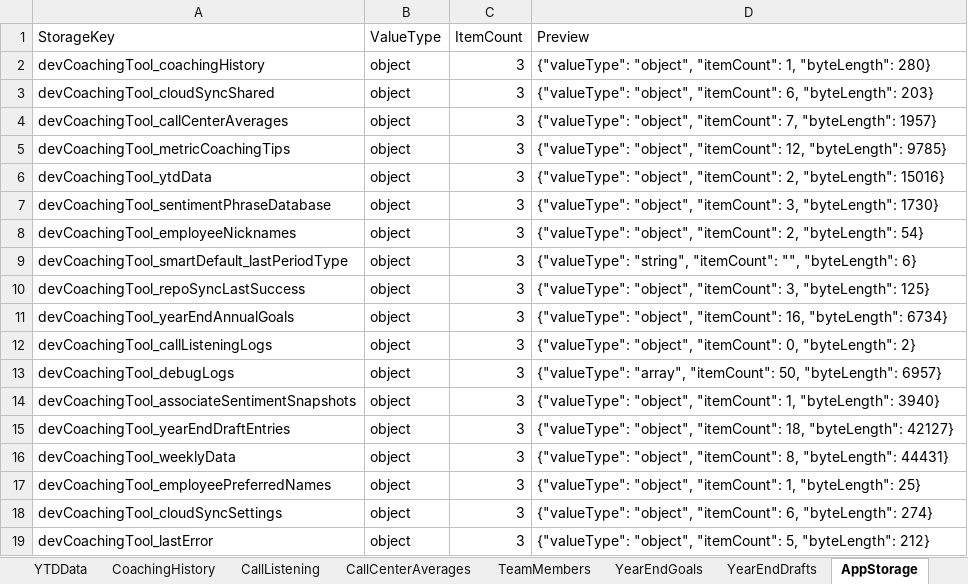
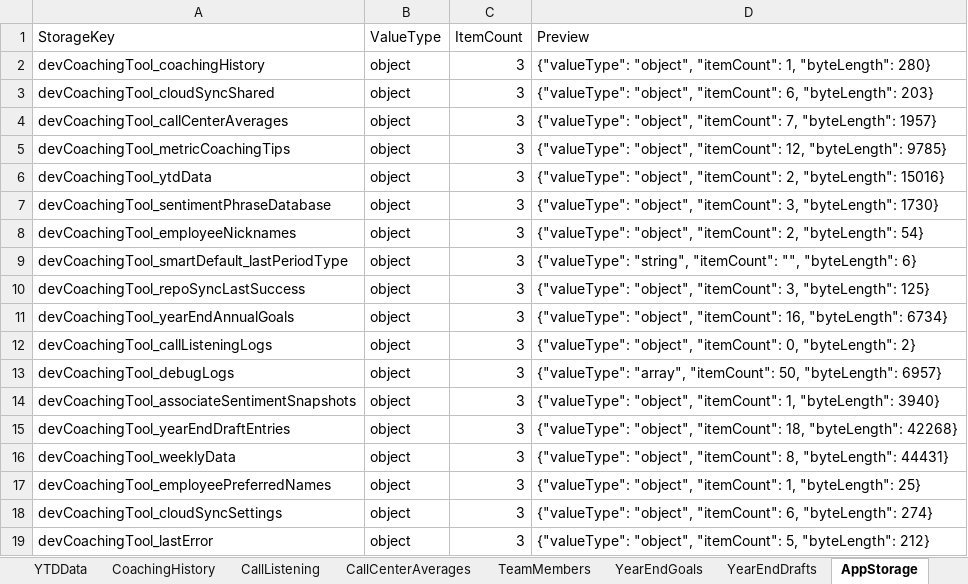
Before and after one commit to ScottK83/Development-Coaching-Tool, an Excel workbook: data/Development-Coaching-Tool.xlsx, sheet AppStorage, drawn as a sheet; values as stored, in another font and other column widths than the file's, no borders; the diff names each change by its address in the sheet, - before the commit and + after, or states it on an @@ line.

```diff
--- a/data/Development-Coaching-Tool.xlsx (sheet AppStorage)
+++ b/data/Development-Coaching-Tool.xlsx (sheet AppStorage)
-D15 (Preview): …18, "byteLength": 42127}
+D15 (Preview): …18, "byteLength": 42268}
```
Also changed, not shown: sheet Overview, sheet RawBackupJSON, sheet YearEndDrafts, data/call-listening-logs.xlsx.
